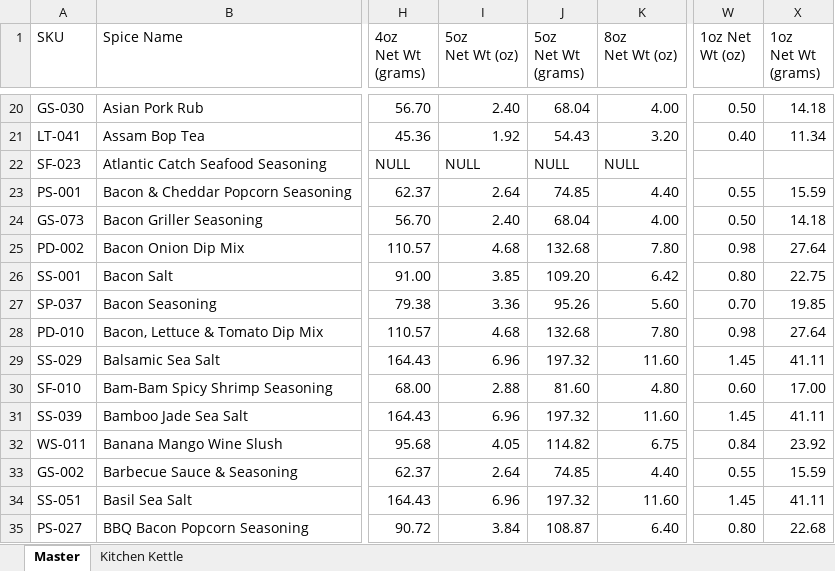
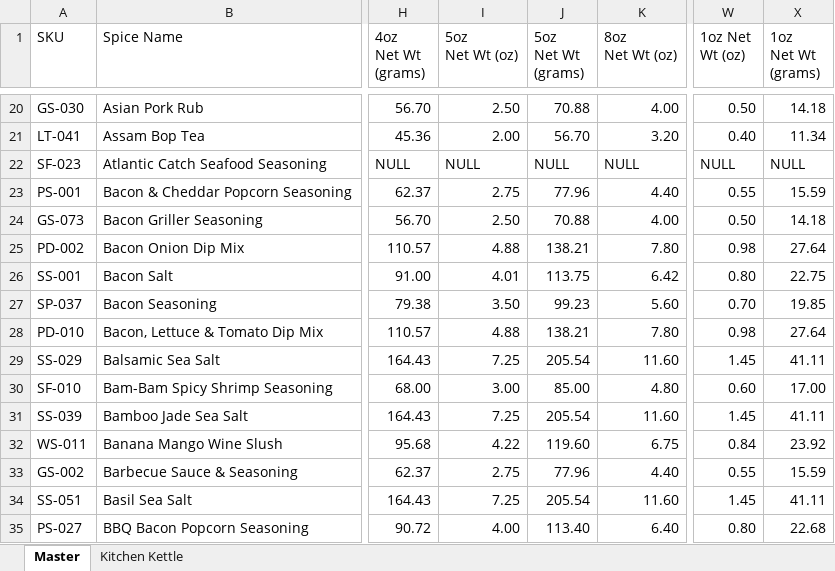
Before and after one commit to chadLinthicum/DATABASE-Spicers_Mill, an Excel workbook: Database - Spicers Mill.xlsx, sheet Master, drawn as a sheet; only a part is shown, gaps mark what is left out; values as stored, in another font and other column widths than the file's, no cell formats; table styles not drawn; the diff covers the shown part only; the diff names each change by its address in the sheet, - before the commit and + after, or states it on an @@ line.

```diff
--- a/Database - Spicers Mill.xlsx (sheet Master)
+++ b/Database - Spicers Mill.xlsx (sheet Master)
-I20 (5oz Net Wt (oz)): 2.40
+I20 (5oz Net Wt (oz)): 2.50
-J20 (5oz Net Wt (grams)): 68.04
+J20 (5oz Net Wt (grams)): 70.88
-I21 (5oz Net Wt (oz)): 1.92
+I21 (5oz Net Wt (oz)): 2.00
-J21 (5oz Net Wt (grams)): 54.43
+J21 (5oz Net Wt (grams)): 56.70
-W22 (1oz Net Wt (oz)): (empty)
+W22 (1oz Net Wt (oz)): NULL
-X22 (1oz Net Wt (grams)): (empty)
+X22 (1oz Net Wt (grams)): NULL
-I23 (5oz Net Wt (oz)): 2.64
+I23 (5oz Net Wt (oz)): 2.75
-J23 (5oz Net Wt (grams)): 74.85
+J23 (5oz Net Wt (grams)): 77.96
-I24 (5oz Net Wt (oz)): 2.40
+I24 (5oz Net Wt (oz)): 2.50
-J24 (5oz Net Wt (grams)): 68.04
+J24 (5oz Net Wt (grams)): 70.88
-I25 (5oz Net Wt (oz)): 4.68
+I25 (5oz Net Wt (oz)): 4.88
-J25 (5oz Net Wt (grams)): 132.68
+J25 (5oz Net Wt (grams)): 138.21
-I26 (5oz Net Wt (oz)): 3.85
+I26 (5oz Net Wt (oz)): 4.01
-J26 (5oz Net Wt (grams)): 109.20
+J26 (5oz Net Wt (grams)): 113.75
-I27 (5oz Net Wt (oz)): 3.36
+I27 (5oz Net Wt (oz)): 3.50
-J27 (5oz Net Wt (grams)): 95.26
+J27 (5oz Net Wt (grams)): 99.23
-I28 (5oz Net Wt (oz)): 4.68
+I28 (5oz Net Wt (oz)): 4.88
-J28 (5oz Net Wt (grams)): 132.68
+J28 (5oz Net Wt (grams)): 138.21
-I29 (5oz Net Wt (oz)): 6.96
+I29 (5oz Net Wt (oz)): 7.25
-J29 (5oz Net Wt (grams)): 197.32
+J29 (5oz Net Wt (grams)): 205.54
-I30 (5oz Net Wt (oz)): 2.88
+I30 (5oz Net Wt (oz)): 3.00
-J30 (5oz Net Wt (grams)): 81.60
+J30 (5oz Net Wt (grams)): 85.00
-I31 (5oz Net Wt (oz)): 6.96
+I31 (5oz Net Wt (oz)): 7.25
-J31 (5oz Net Wt (grams)): 197.32
+J31 (5oz Net Wt (grams)): 205.54
-I32 (5oz Net Wt (oz)): 4.05
+I32 (5oz Net Wt (oz)): 4.22
-J32 (5oz Net Wt (grams)): 114.82
+J32 (5oz Net Wt (grams)): 119.60
-I33 (5oz Net Wt (oz)): 2.64
+I33 (5oz Net Wt (oz)): 2.75
-J33 (5oz Net Wt (grams)): 74.85
+J33 (5oz Net Wt (grams)): 77.96
-I34 (5oz Net Wt (oz)): 6.96
+I34 (5oz Net Wt (oz)): 7.25
-J34 (5oz Net Wt (grams)): 197.32
+J34 (5oz Net Wt (grams)): 205.54
-I35 (5oz Net Wt (oz)): 3.84
+I35 (5oz Net Wt (oz)): 4.00
-J35 (5oz Net Wt (grams)): 108.87
+J35 (5oz Net Wt (grams)): 113.40
```
Also changed, not shown: 1756 edited cells elsewhere in this sheet, sheet Kitchen Kettle, cell formats, formulas that keep their value, hidden cells.
